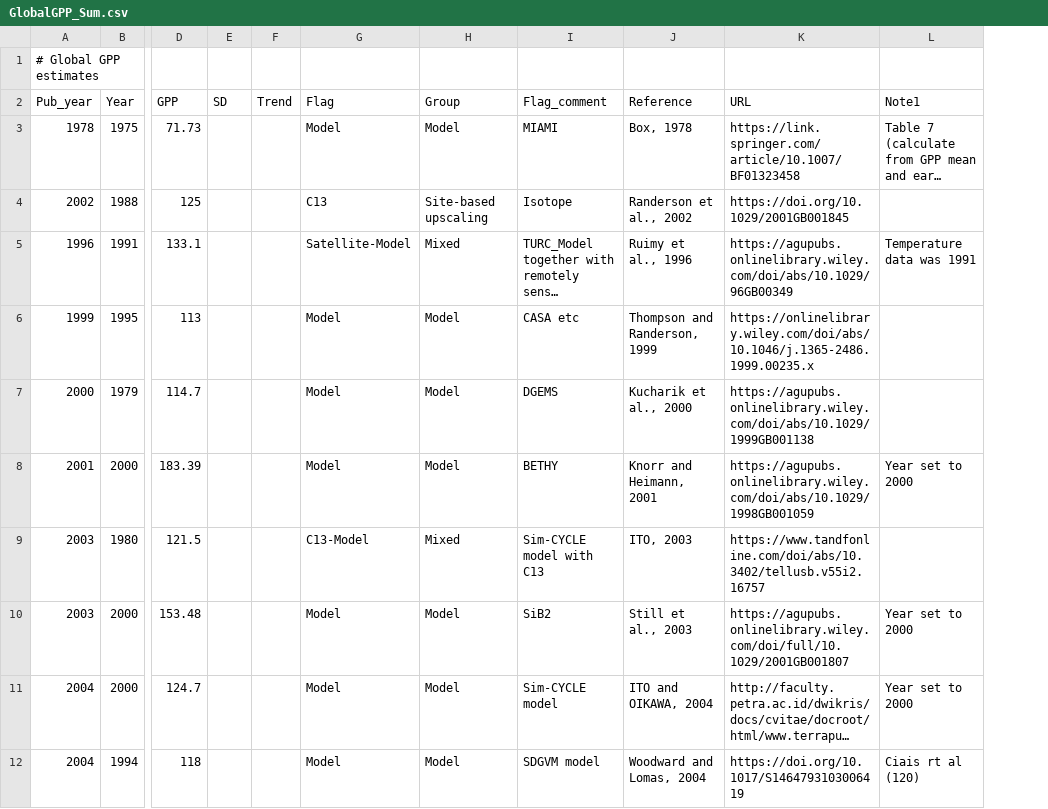
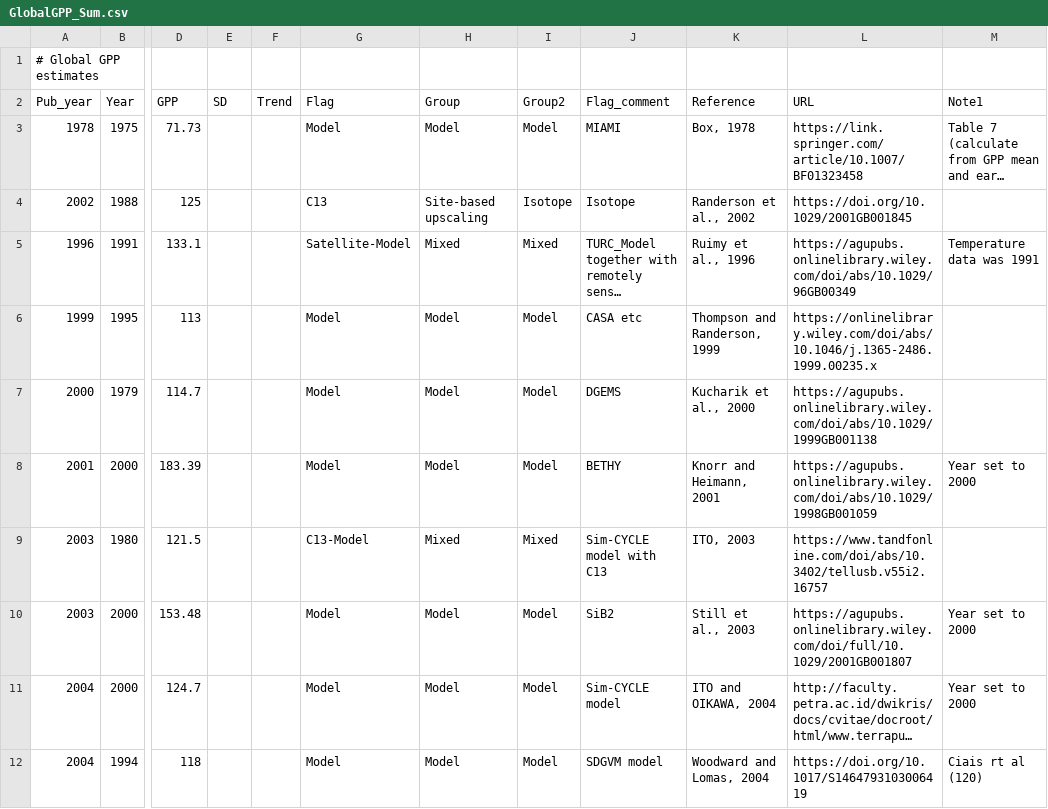
Before and after one commit to PNNL-TES/GlobalC, a CSV file: data/GlobalGPP_Sum.csv, drawn as a sheet; only a part is shown, gaps mark what is left out; long unchanged cells end in …; the diff covers the shown part only; the diff names each change by its address in the sheet, - before the commit and + after, or states it on an @@ line.

```diff
--- a/data/GlobalGPP_Sum.csv
+++ b/data/GlobalGPP_Sum.csv
+column I (Group2), rows 3-12: Model | Isotope | Mixed | Model | Model | Model | Mixed | Model | Model | Model
```
Also changed, not shown: 1 edited cell elsewhere in this file, data/FlFsFrSummary.csv, 9 other files.
